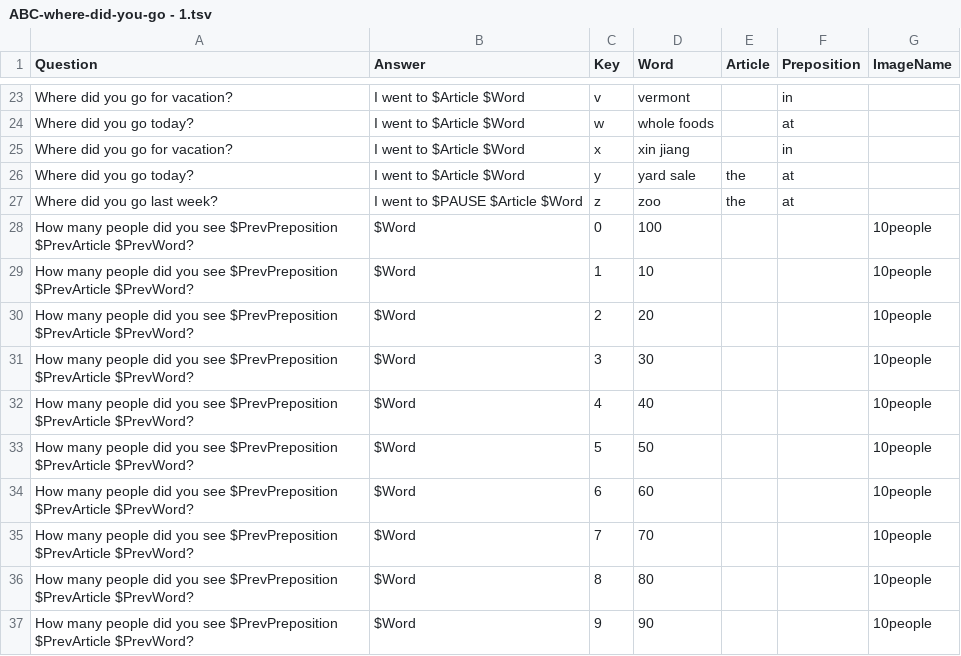
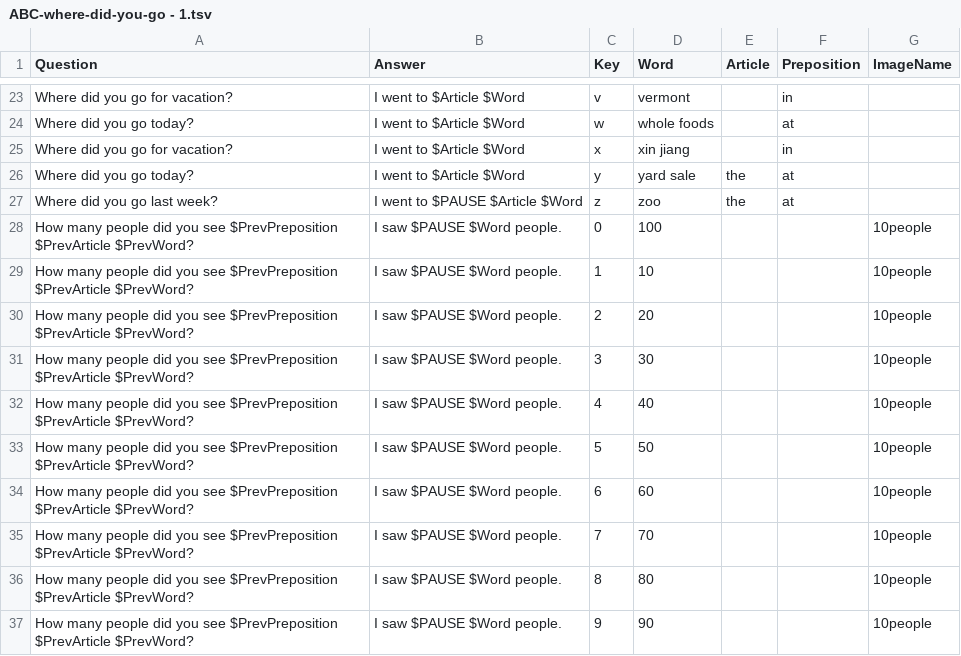
Before and after one commit to SlowBubble/k4k, a TSV file: appPlay/level2Assets/ABC-where-did-you-go - 1.tsv, drawn as a sheet; only a part is shown, gaps mark what is left out.

```diff
--- a/appPlay/level2Assets/ABC-where-did-you-go - 1.tsv
+++ b/appPlay/level2Assets/ABC-where-did-you-go - 1.tsv
@@ -27,11 +27,11 @@ Where did you go today?	I went to $Article $Word	y	yard sale	the	at
 Where did you go last week?	I went to $PAUSE $Article $Word	z	zoo	the	at	
-How many people did you see $PrevPreposition $PrevArticle $PrevWord?	$Word	0	100			10people
-How many people did you see $PrevPreposition $PrevArticle $PrevWord?	$Word	1	10			10people
-How many people did you see $PrevPreposition $PrevArticle $PrevWord?	$Word	2	20			10people
-How many people did you see $PrevPreposition $PrevArticle $PrevWord?	$Word	3	30			10people
-How many people did you see $PrevPreposition $PrevArticle $PrevWord?	$Word	4	40			10people
-How many people did you see $PrevPreposition $PrevArticle $PrevWord?	$Word	5	50			10people
-How many people did you see $PrevPreposition $PrevArticle $PrevWord?	$Word	6	60			10people
-How many people did you see $PrevPreposition $PrevArticle $PrevWord?	$Word	7	70			10people
-How many people did you see $PrevPreposition $PrevArticle $PrevWord?	$Word	8	80			10people
-How many people did you see $PrevPreposition $PrevArticle $PrevWord?	$Word	9	90			10people
+How many people did you see $PrevPreposition $PrevArticle $PrevWord?	I saw $PAUSE $Word people.	0	100			10people
+How many people did you see $PrevPreposition $PrevArticle $PrevWord?	I saw $PAUSE $Word people.	1	10			10people
+How many people did you see $PrevPreposition $PrevArticle $PrevWord?	I saw $PAUSE $Word people.	2	20			10people
+How many people did you see $PrevPreposition $PrevArticle $PrevWord?	I saw $PAUSE $Word people.	3	30			10people
+How many people did you see $PrevPreposition $PrevArticle $PrevWord?	I saw $PAUSE $Word people.	4	40			10people
+How many people did you see $PrevPreposition $PrevArticle $PrevWord?	I saw $PAUSE $Word people.	5	50			10people
+How many people did you see $PrevPreposition $PrevArticle $PrevWord?	I saw $PAUSE $Word people.	6	60			10people
+How many people did you see $PrevPreposition $PrevArticle $PrevWord?	I saw $PAUSE $Word people.	7	70			10people
+How many people did you see $PrevPreposition $PrevArticle $PrevWord?	I saw $PAUSE $Word people.	8	80			10people
+How many people did you see $PrevPreposition $PrevArticle $PrevWord?	I saw $PAUSE $Word people.	9	90			10people
```
Also changed, not shown: appPlay/level1Assets/ABC-tasty-food - 1.tsv, 3 other files.
